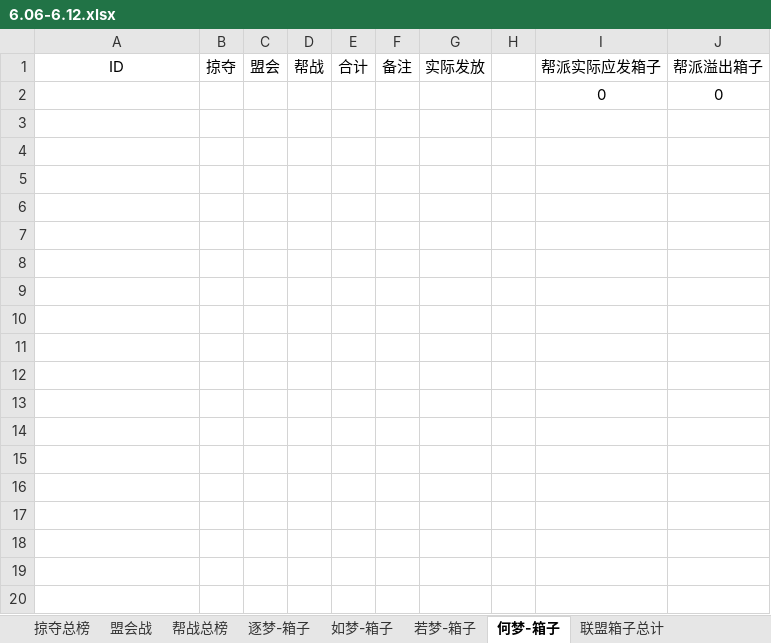
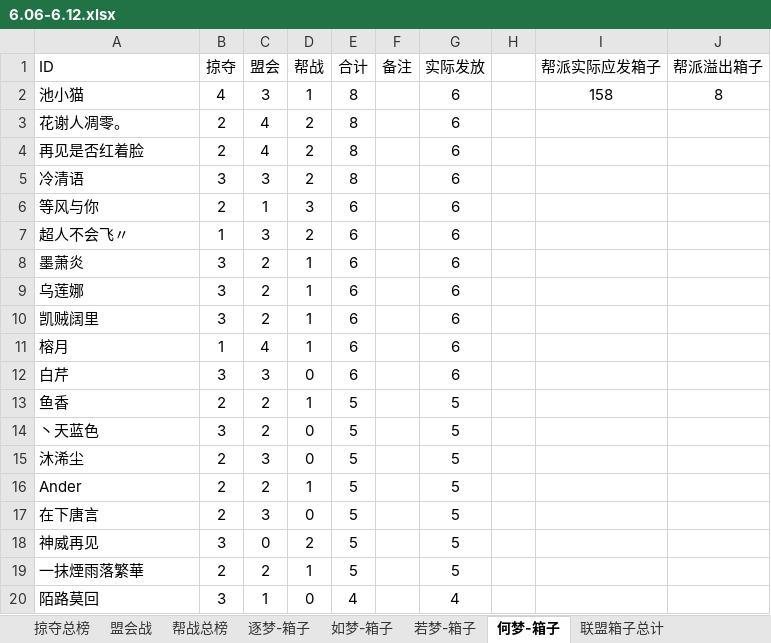
Before and after one commit to cansnow123/wuxia-union, an Excel workbook: 6.06-6.12.xlsx, sheet 何梦-箱子, drawn as a sheet; only a part is shown; values as stored, in another font and other column widths than the file's, no borders; removed rows and columns are numbered as before the commit, all else as after; the diff covers the shown part only; the diff names each change by its address in the sheet, - before the commit and + after, or states it on an @@ line.

```diff
--- a/6.06-6.12.xlsx (sheet 何梦-箱子)
+++ b/6.06-6.12.xlsx (sheet 何梦-箱子)
-A1 alignment: center
+A1 alignment: left
-row 2:  |  |  |  |  |  |  |  | 0 | 0
+row 2: 池小猫 | 4 | 3 | 1 | 8 |  | 6 |  | 158 | 8
+row 3: 花谢人凋零。 | 2 | 4 | 2 | 8 |  | 6
+row 4: 再见是否红着脸 | 2 | 4 | 2 | 8 |  | 6
+row 5: 冷清语 | 3 | 3 | 2 | 8 |  | 6
+row 6: 等风与你 | 2 | 1 | 3 | 6 |  | 6
+row 7: 超人不会飞〃 | 1 | 3 | 2 | 6 |  | 6
+row 8: 墨萧炎 | 3 | 2 | 1 | 6 |  | 6
+row 9: 乌莲娜 | 3 | 2 | 1 | 6 |  | 6
+row 10: 凯贼阔里 | 3 | 2 | 1 | 6 |  | 6
+row 11: 榕月 | 1 | 4 | 1 | 6 |  | 6
+row 12: 白芹 | 3 | 3 | 0 | 6 |  | 6
+row 13: 鱼香 | 2 | 2 | 1 | 5 |  | 5
+row 14: 丶天蓝色 | 3 | 2 | 0 | 5 |  | 5
+row 15: 沐浠尘 | 2 | 3 | 0 | 5 |  | 5
+row 16: Ander | 2 | 2 | 1 | 5 |  | 5
+row 17: 在下唐言 | 2 | 3 | 0 | 5 |  | 5
+row 18: 神威再见 | 3 | 0 | 2 | 5 |  | 5
+row 19: 一抹煙雨落繁華 | 2 | 2 | 1 | 5 |  | 5
+row 20: 陌路莫回 | 3 | 1 | 0 | 4 |  | 4
```
Also changed, not shown: 128 added rows elsewhere in this sheet, sheet 若梦-箱子, sheet 如梦-箱子, sheet 逐梦-箱子, sheet 盟会战, sheet 掠夺总榜, sheet 联盟箱子总计, formulas that keep their value, compare.xlsx, 5 other files.
